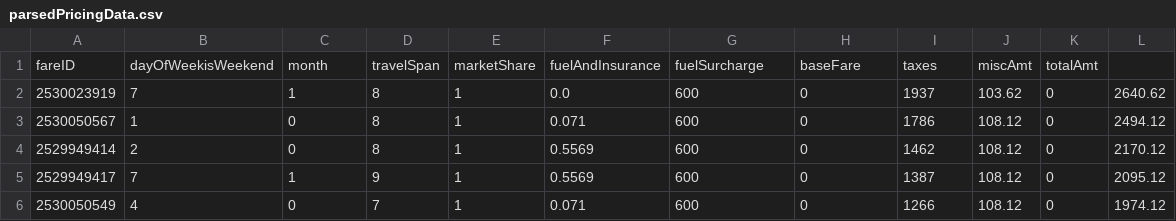
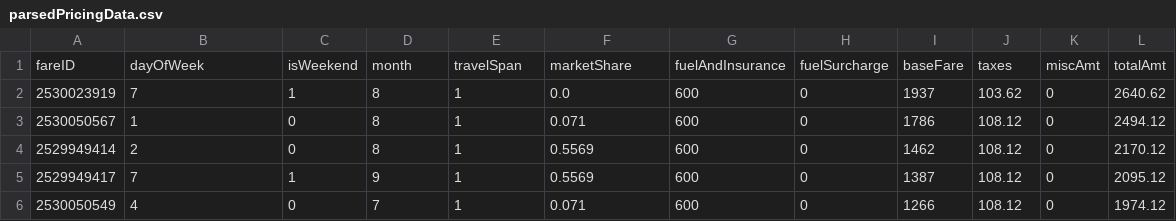
Before and after one commit to pprasan/ekhack, a CSV file: data/emirates/parsedPricingData.csv, drawn as a sheet; only a part is shown; removed rows and columns are numbered as before the commit, all else as after; the diff names each change by its address in the sheet, - before the commit and + after, or states it on an @@ line.

```diff
--- a/data/emirates/parsedPricingData.csv
+++ b/data/emirates/parsedPricingData.csv
-row 1: fareID | dayOfWeekisWeekend | month | travelSpan | marketShare | fuelAndInsurance | fuelSurcharge | baseFare | taxes | miscAmt | totalAmt
+row 1: fareID | dayOfWeek | isWeekend | month | travelSpan | marketShare | fuelAndInsurance | fuelSurcharge | baseFare | taxes | miscAmt | totalAmt
```
Also changed, not shown: 1 other file.
